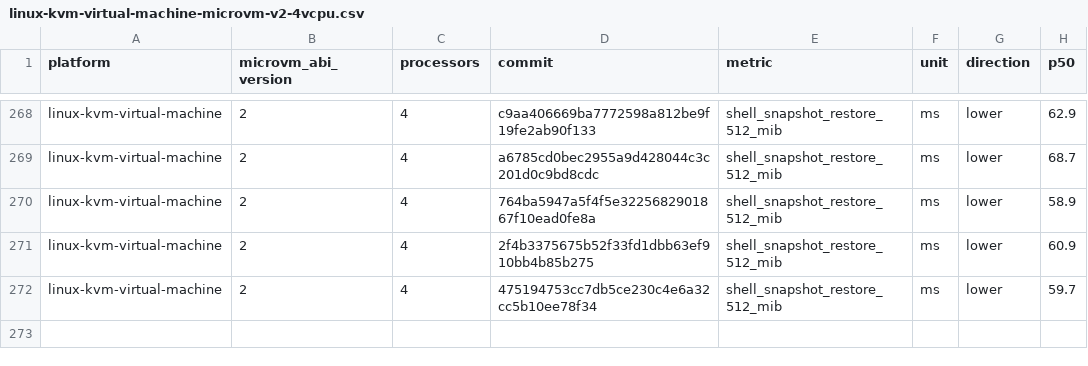
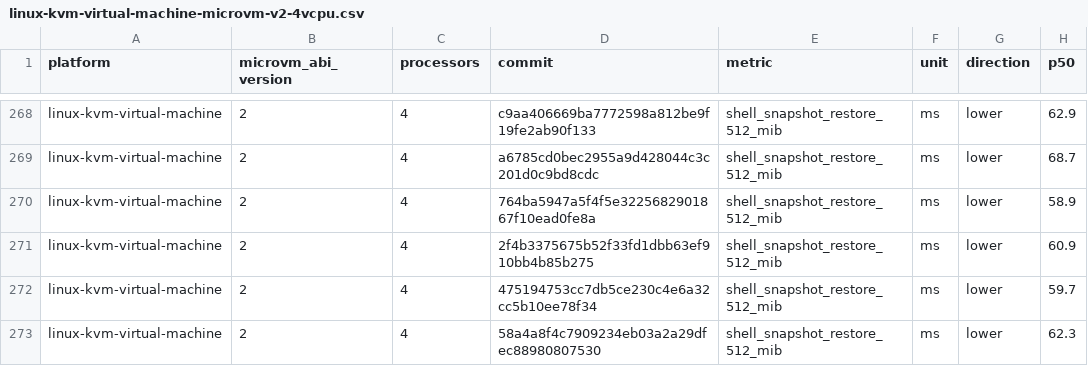
Before and after one commit to Jbansal2/nvx, a CSV file: data/linux-kvm-virtual-machine-microvm-v2-4vcpu.csv, drawn as a sheet; only a part is shown, gaps mark what is left out; the diff names each change by its address in the sheet, - before the commit and + after, or states it on an @@ line.

```diff
--- a/data/linux-kvm-virtual-machine-microvm-v2-4vcpu.csv
+++ b/data/linux-kvm-virtual-machine-microvm-v2-4vcpu.csv
+row 273: linux-kvm-virtual-machine | 2 | 4 | 58a4a8f4c7909234eb03a2a29dfec88980807530 | shell_snapshot_restore_512_mib | ms | lower | 62.3
```
Also changed, not shown: data/linux-kvm-virtual-machine-microvm-v2-2vcpu.csv, data/linux-mshv-virtual-machine-microvm-v2-8vcpu.csv, 9 other files.
